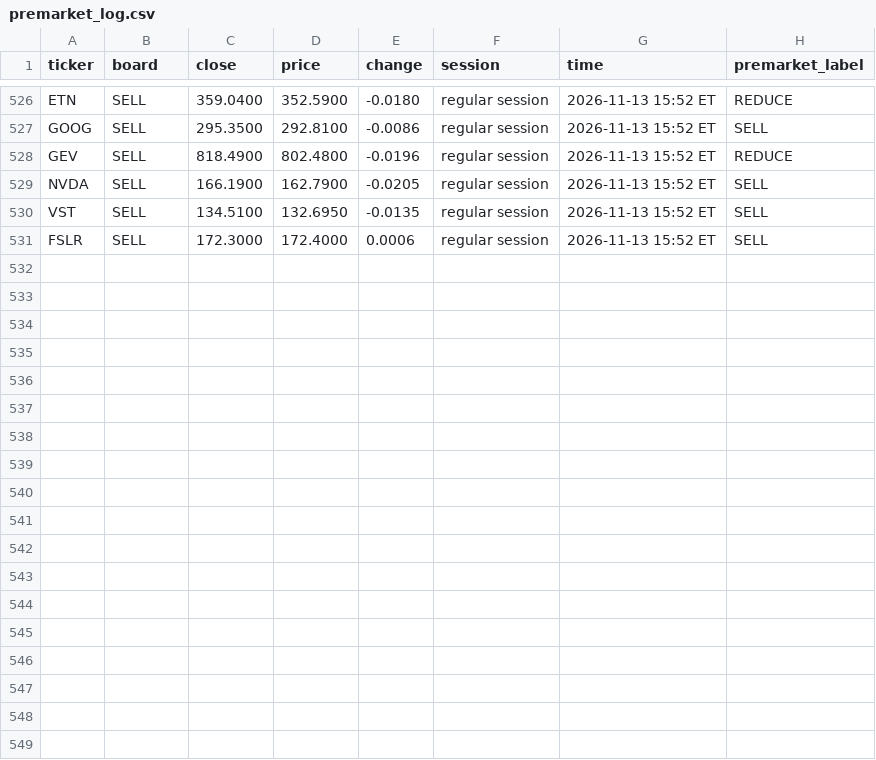
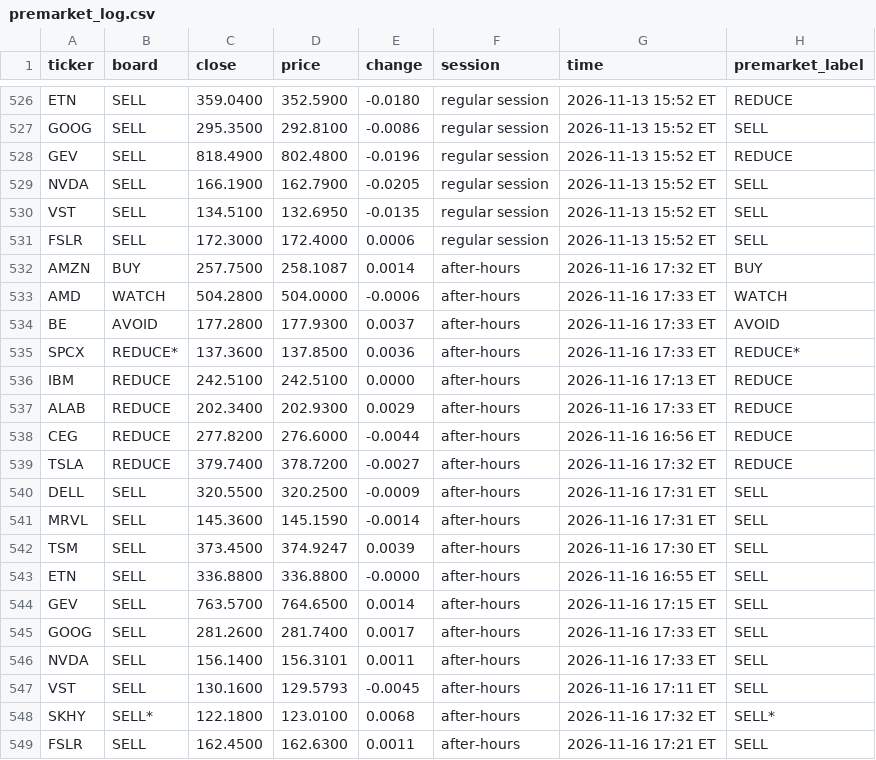
Before and after one commit to Clairechen163/stock-signal-lab, a CSV file: reports/premarket_log.csv, drawn as a sheet; only a part is shown, gaps mark what is left out; the diff names each change by its address in the sheet, - before the commit and + after, or states it on an @@ line.

```diff
--- a/reports/premarket_log.csv
+++ b/reports/premarket_log.csv
+row 532: AMZN | BUY | 257.7500 | 258.1087 | 0.0014 | after-hours | 2026-11-16 17:32 ET | BUY
+row 533: AMD | WATCH | 504.2800 | 504.0000 | -0.0006 | after-hours | 2026-11-16 17:33 ET | WATCH
+row 534: BE | AVOID | 177.2800 | 177.9300 | 0.0037 | after-hours | 2026-11-16 17:33 ET | AVOID
+row 535: SPCX | REDUCE* | 137.3600 | 137.8500 | 0.0036 | after-hours | 2026-11-16 17:33 ET | REDUCE*
+row 536: IBM | REDUCE | 242.5100 | 242.5100 | 0.0000 | after-hours | 2026-11-16 17:13 ET | REDUCE
+row 537: ALAB | REDUCE | 202.3400 | 202.9300 | 0.0029 | after-hours | 2026-11-16 17:33 ET | REDUCE
+row 538: CEG | REDUCE | 277.8200 | 276.6000 | -0.0044 | after-hours | 2026-11-16 16:56 ET | REDUCE
+row 539: TSLA | REDUCE | 379.7400 | 378.7200 | -0.0027 | after-hours | 2026-11-16 17:32 ET | REDUCE
+row 540: DELL | SELL | 320.5500 | 320.2500 | -0.0009 | after-hours | 2026-11-16 17:31 ET | SELL
+row 541: MRVL | SELL | 145.3600 | 145.1590 | -0.0014 | after-hours | 2026-11-16 17:31 ET | SELL
+row 542: TSM | SELL | 373.4500 | 374.9247 | 0.0039 | after-hours | 2026-11-16 17:30 ET | SELL
+row 543: ETN | SELL | 336.8800 | 336.8800 | -0.0000 | after-hours | 2026-11-16 16:55 ET | SELL
+row 544: GEV | SELL | 763.5700 | 764.6500 | 0.0014 | after-hours | 2026-11-16 17:15 ET | SELL
+row 545: GOOG | SELL | 281.2600 | 281.7400 | 0.0017 | after-hours | 2026-11-16 17:33 ET | SELL
+row 546: NVDA | SELL | 156.1400 | 156.3101 | 0.0011 | after-hours | 2026-11-16 17:33 ET | SELL
+row 547: VST | SELL | 130.1600 | 129.5793 | -0.0045 | after-hours | 2026-11-16 17:11 ET | SELL
+row 548: SKHY | SELL* | 122.1800 | 123.0100 | 0.0068 | after-hours | 2026-11-16 17:32 ET | SELL*
+row 549: FSLR | SELL | 162.4500 | 162.6300 | 0.0011 | after-hours | 2026-11-16 17:21 ET | SELL
```
Also changed, not shown: 2 other files.
